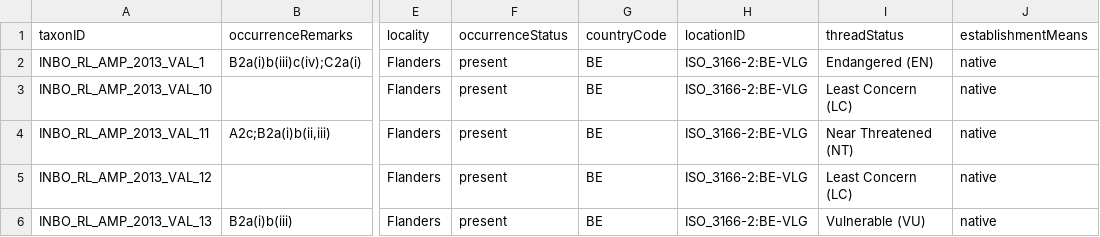
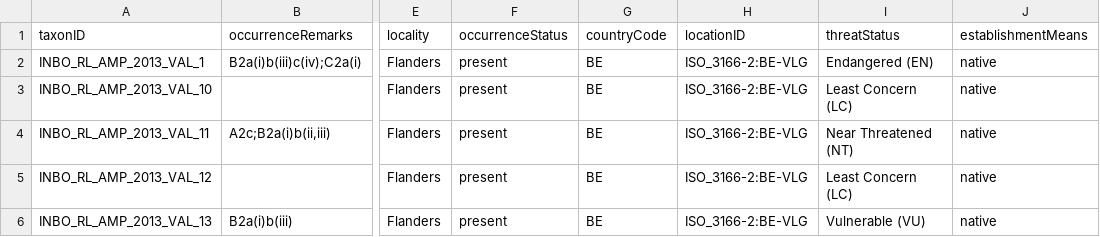
Before and after one commit to inbo/rl-flanders-checklist, a CSV file: data/processed/validated/distribution.csv, drawn as a sheet; only a part is shown, gaps mark what is left out; the diff names each change by its address in the sheet, - before the commit and + after, or states it on an @@ line.

Commit message:
add data

```diff
--- a/data/processed/validated/distribution.csv
+++ b/data/processed/validated/distribution.csv
-I1: threadStatus
+I1: threatStatus
```
Also changed, not shown: 1 other file.
